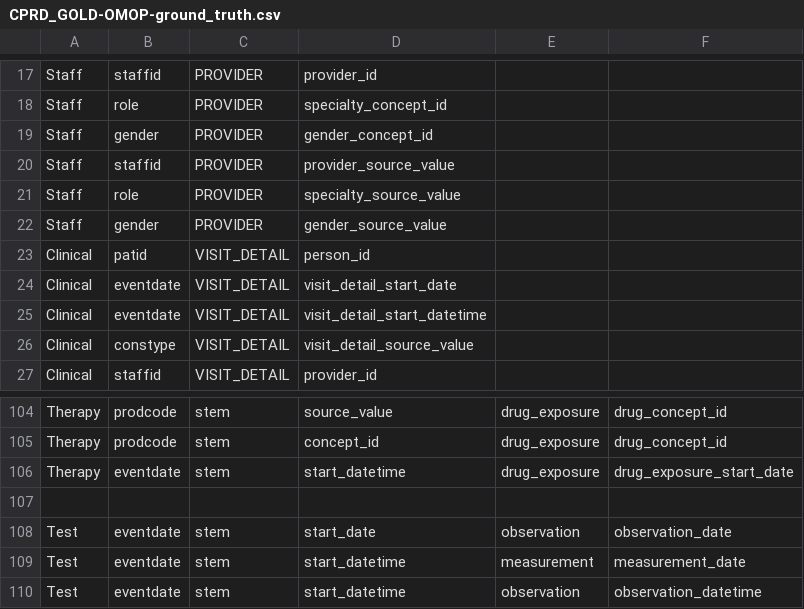
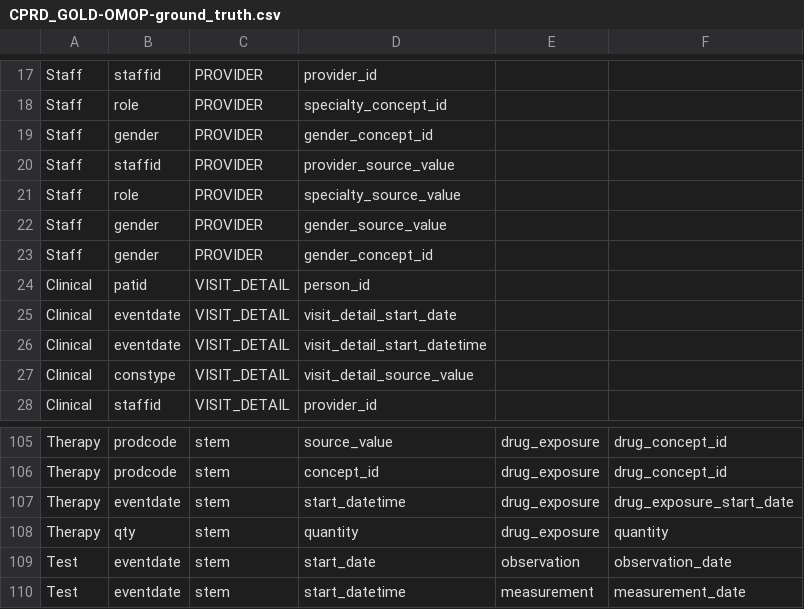
Before and after one commit to knowledge-fusion/LLMatch, a CSV file: dataset/ground_truth_files/CPRD_GOLD-OMOP-ground_truth.csv, drawn as a sheet; only a part is shown, gaps mark what is left out; the shorter side is filled out with more unchanged rows.

```diff
--- a/dataset/ground_truth_files/CPRD_GOLD-OMOP-ground_truth.csv
+++ b/dataset/ground_truth_files/CPRD_GOLD-OMOP-ground_truth.csv
@@ -22,2 +22,3 @@ Staff, role, PROVIDER, specialty_source_value
 Staff, gender, PROVIDER, gender_source_value
+Staff, gender, PROVIDER, gender_concept_id
 Clinical, patid, VISIT_DETAIL, person_id
@@ -106,3 +107,3 @@ Therapy,prodcode,stem, concept_id,drug_exposure, drug_concept_id
 Therapy,eventdate,stem, start_datetime,drug_exposure, drug_exposure_start_date
-
+Therapy,qty,stem, quantity,drug_exposure, quantity
 Test, eventdate, stem, start_date, observation, observation_date
```
Also changed, not shown: 4 other files.
